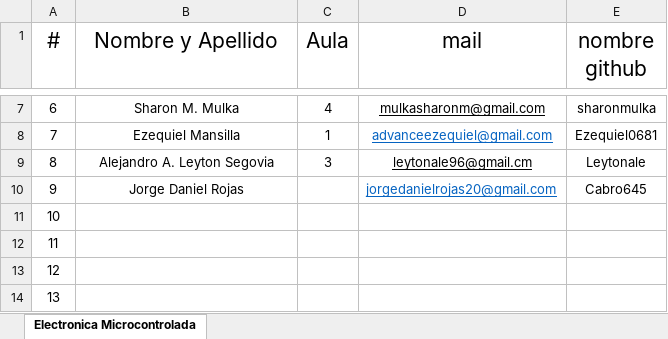
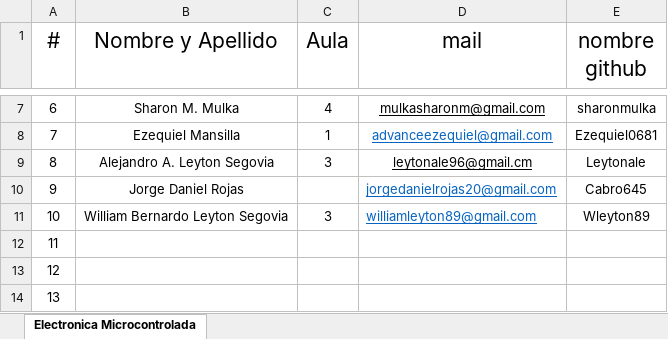
Before and after one commit to OscarAGazzola/Alumnos, an Excel workbook: Lista de Alumnos.xlsx, sheet Electronica Microcontrolada, drawn as a sheet; only a part is shown, gaps mark what is left out; values as stored, in another font and other column widths than the file's, no borders; the diff names each change by its address in the sheet, - before the commit and + after, or states it on an @@ line.

Commit message:
Se agrega el 10 Alumno al archivo

```diff
--- a/Lista de Alumnos.xlsx (sheet Electronica Microcontrolada)
+++ b/Lista de Alumnos.xlsx (sheet Electronica Microcontrolada)
-B11 (Nombre y Apellido): (empty)
+B11 (Nombre y Apellido): William Bernardo Leyton Segovia
-C11 (Aula): (empty)
+C11 (Aula): 3
-D11 (mail): (empty)
+D11 (mail): williamleyton89@gmail.com
-E11 (nombre github): (empty)
+E11 (nombre github): Wleyton89
```
